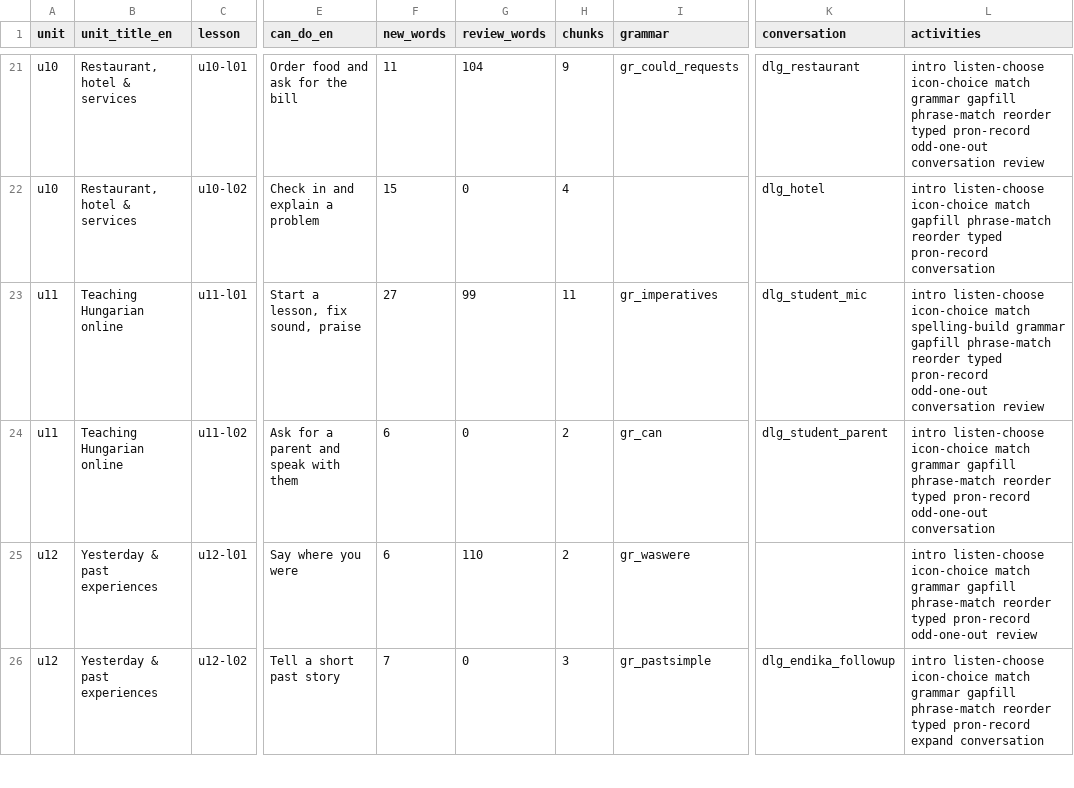
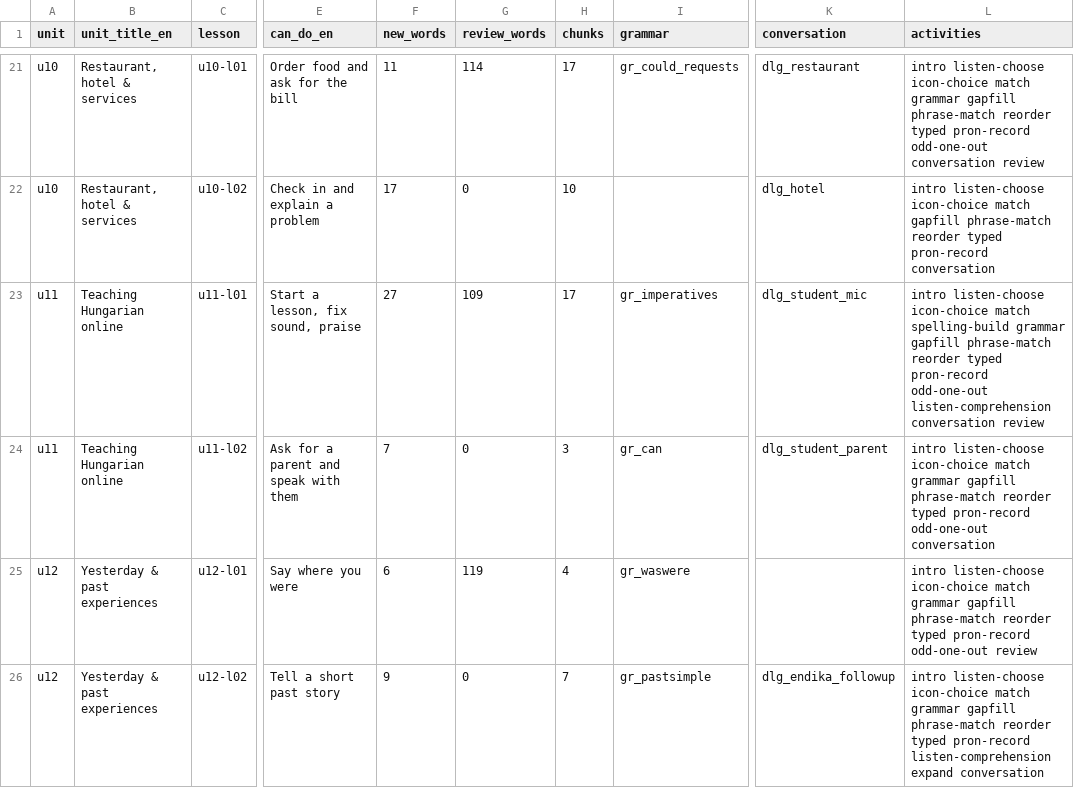
Before and after one commit to WimWuyts/-Practiquemos-, a CSV file: docs/CURRICULUM_MATRIX.csv, drawn as a sheet; only a part is shown, gaps mark what is left out; the diff covers the shown part only; the diff names each change by its address in the sheet, - before the commit and + after, or states it on an @@ line.

```diff
--- a/docs/CURRICULUM_MATRIX.csv
+++ b/docs/CURRICULUM_MATRIX.csv
-G21 (review_words): 104
+G21 (review_words): 114
-H21 (chunks): 9
+H21 (chunks): 17
-F22 (new_words): 15
+F22 (new_words): 17
-H22 (chunks): 4
+H22 (chunks): 10
-G23 (review_words): 99
+G23 (review_words): 109
-H23 (chunks): 11
+H23 (chunks): 17
-L23 (activities): …pron-record odd-one-out conversation review
+L23 (activities): …pron-record odd-one-out listen-comprehension conversation review
-F24 (new_words): 6
+F24 (new_words): 7
-H24 (chunks): 2
+H24 (chunks): 3
-G25 (review_words): 110
+G25 (review_words): 119
-H25 (chunks): 2
+H25 (chunks): 4
-F26 (new_words): 7
+F26 (new_words): 9
-H26 (chunks): 3
+H26 (chunks): 7
-L26 (activities): …typed pron-record expand conversation
+L26 (activities): …typed pron-record listen-comprehension expand conversation
```
Also changed, not shown: 51 edited cells elsewhere in this file, 45 other files.
